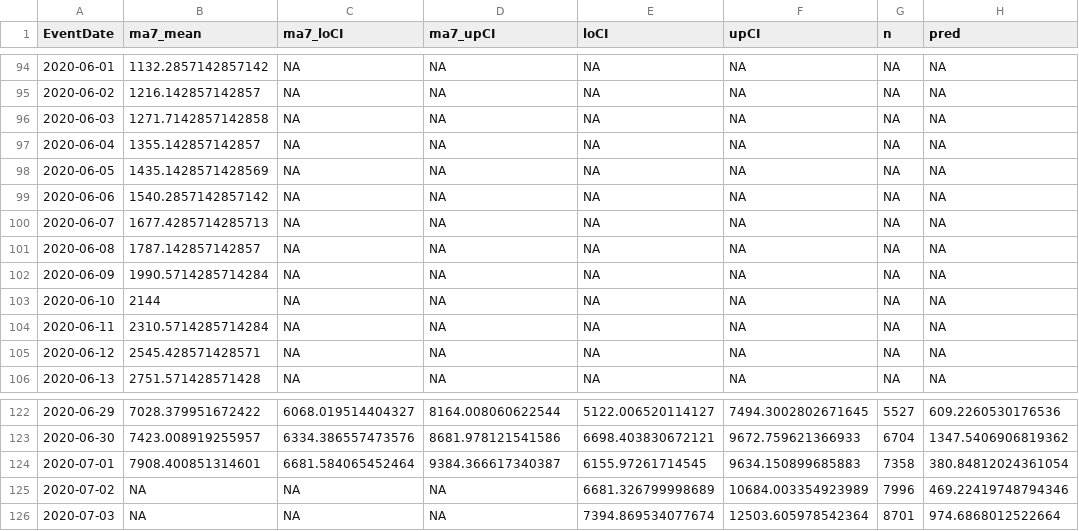
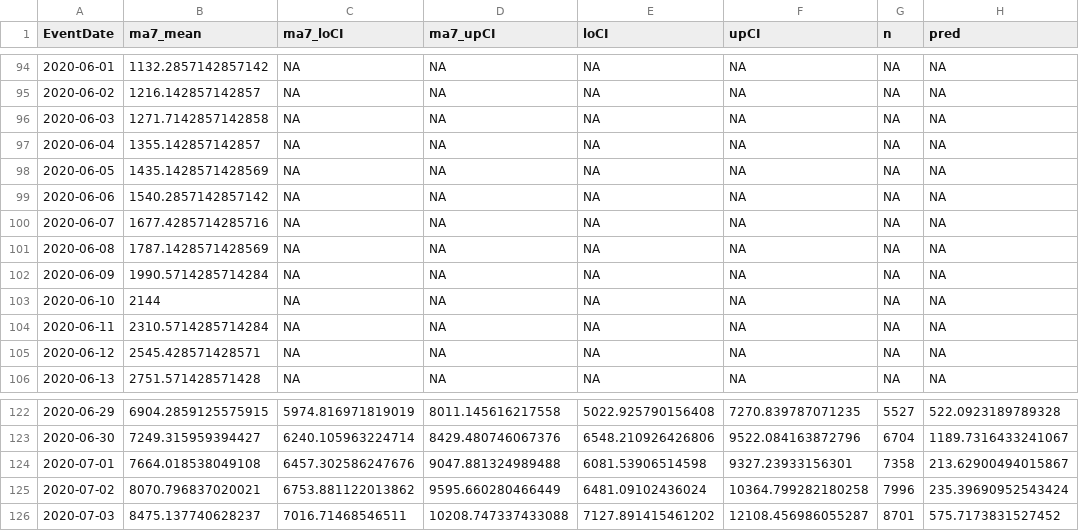
Before and after one commit to kokbent/flcovis19, a CSV file: testApp/data/statewide-nowcast-preds.csv, drawn as a sheet; only a part is shown, gaps mark what is left out; the diff covers the shown part only.

```diff
--- a/testApp/data/statewide-nowcast-preds.csv
+++ b/testApp/data/statewide-nowcast-preds.csv
@@ -99,4 +99,4 @@ EventDate,ma7_mean,ma7_loCI,ma7_upCI,loCI,upCI,n,pred
 2020-06-06,1540.2857142857142,NA,NA,NA,NA,NA,NA
-2020-06-07,1677.4285714285713,NA,NA,NA,NA,NA,NA
-2020-06-08,1787.142857142857,NA,NA,NA,NA,NA,NA
+2020-06-07,1677.4285714285716,NA,NA,NA,NA,NA,NA
+2020-06-08,1787.1428571428569,NA,NA,NA,NA,NA,NA
 2020-06-09,1990.5714285714284,NA,NA,NA,NA,NA,NA
@@ -122,5 +122,5 @@ EventDate,ma7_mean,ma7_loCI,ma7_upCI,loCI,upCI,n,pred
-2020-06-29,7028.379951672422,6068.019514404327,8164.008060622544,5122.006520114127,7494.3002802671645,5527,609.2260530176536
-2020-06-30,7423.008919255957,6334.386557473576,8681.978121541586,6698.403830672121,9672.759621366933,6704,1347.5406906819362
-2020-07-01,7908.400851314601,6681.584065452464,9384.366617340387,6155.97261714545,9634.150899685883,7358,380.84812024361054
-2020-07-02,NA,NA,NA,6681.326799998689,10684.003354923989,7996,469.22419748794346
-2020-07-03,NA,NA,NA,7394.869534077674,12503.605978542364,8701,974.6868012522664
+2020-06-29,6904.2859125575915,5974.816971819019,8011.145616217558,5022.925790156408,7270.839787071235,5527,522.0923189789328
+2020-06-30,7249.315959394427,6240.105963224714,8429.480746067376,6548.210926426806,9522.084163872796,6704,1189.7316433241067
+2020-07-01,7664.018538049108,6457.302586247676,9047.881324989488,6081.53906514598,9327.23933156301,7358,213.62900494015867
+2020-07-02,8070.796837020021,6753.881122013862,9595.660280466449,6481.09102436024,10364.799282180258,7996,235.39690952543424
+2020-07-03,8475.137740628237,7016.71468546511,10208.747337433088,7127.891415461202,12108.456986055287,8701,575.7173831527452
```
Also changed, not shown: 72 edited cells elsewhere in this file, 5 other files.
